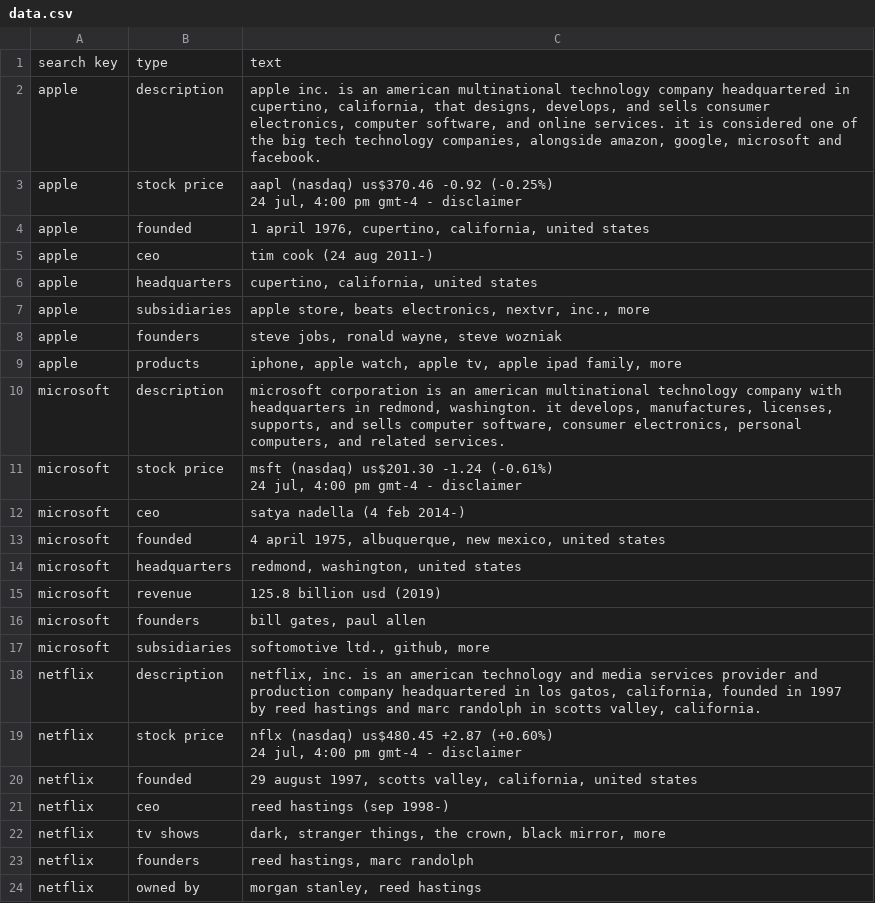
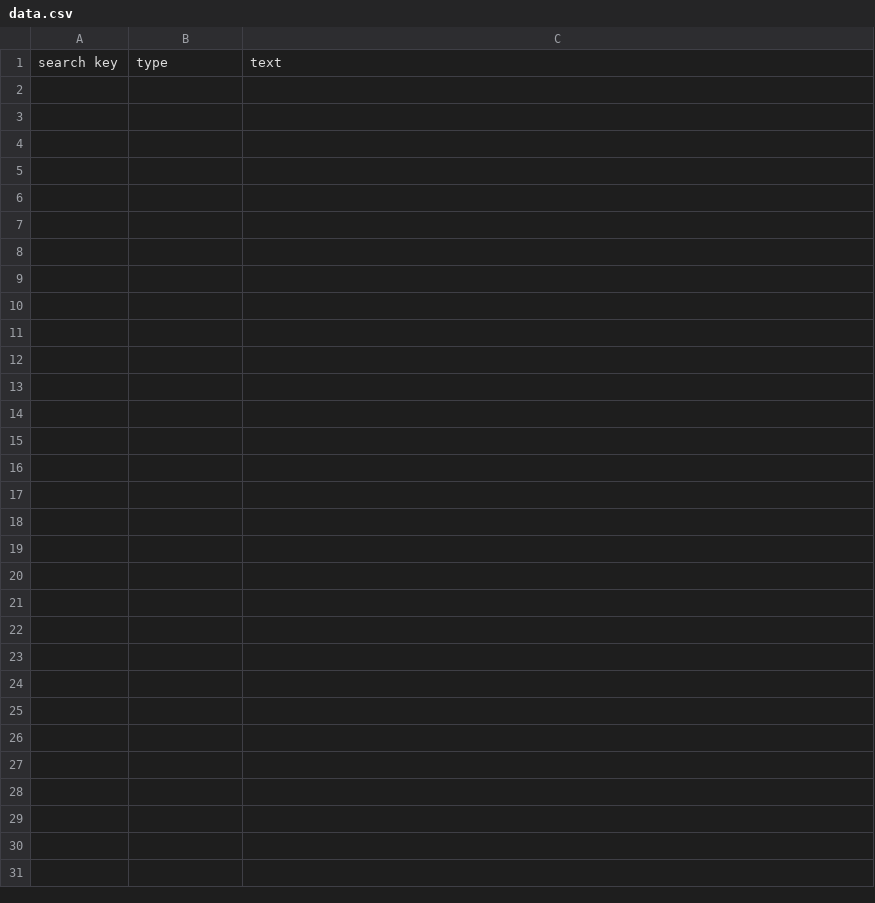
Before and after one commit to ohyicong/Google-Text-Scrapper, a CSV file: data.csv, drawn as a sheet.

```diff
--- a/data.csv
+++ b/data.csv
@@ -1,27 +1 @@
 search key,type,text
-apple,description,"apple inc. is an american multinational technology company headquartered in cupertino, california, that designs, develops, and sells consumer electronics, computer software, and online services. it is considered one of the big tech technology companies, alongside amazon, google, microsoft and facebook."
-apple,stock price," aapl (nasdaq) us$370.46 -0.92 (-0.25%)
-24 jul, 4:00 pm gmt-4 - disclaimer"
-apple,founded," 1 april 1976, cupertino, california, united states"
-apple,ceo, tim cook (24 aug 2011-)
-apple,headquarters," cupertino, california, united states"
-apple,subsidiaries," apple store, beats electronics, nextvr, inc., more"
-apple,founders," steve jobs, ronald wayne, steve wozniak"
-apple,products," iphone, apple watch, apple tv, apple ipad family, more"
-microsoft,description,"microsoft corporation is an american multinational technology company with headquarters in redmond, washington. it develops, manufactures, licenses, supports, and sells computer software, consumer electronics, personal computers, and related services."
-microsoft,stock price," msft (nasdaq) us$201.30 -1.24 (-0.61%)
-24 jul, 4:00 pm gmt-4 - disclaimer"
-microsoft,ceo, satya nadella (4 feb 2014-)
-microsoft,founded," 4 april 1975, albuquerque, new mexico, united states"
-microsoft,headquarters," redmond, washington, united states"
-microsoft,revenue, 125.8 billion usd (2019)
-microsoft,founders," bill gates, paul allen"
-microsoft,subsidiaries," softomotive ltd., github, more"
-netflix,description,"netflix, inc. is an american technology and media services provider and production company headquartered in los gatos, california, founded in 1997 by reed hastings and marc randolph in scotts valley, california."
-netflix,stock price," nflx (nasdaq) us$480.45 +2.87 (+0.60%)
-24 jul, 4:00 pm gmt-4 - disclaimer"
-netflix,founded," 29 august 1997, scotts valley, california, united states"
-netflix,ceo, reed hastings (sep 1998-)
-netflix,tv shows," dark, stranger things, the crown, black mirror, more"
-netflix,founders," reed hastings, marc randolph"
-netflix,owned by," morgan stanley, reed hastings"
```
Also changed, not shown: 2 other files.
